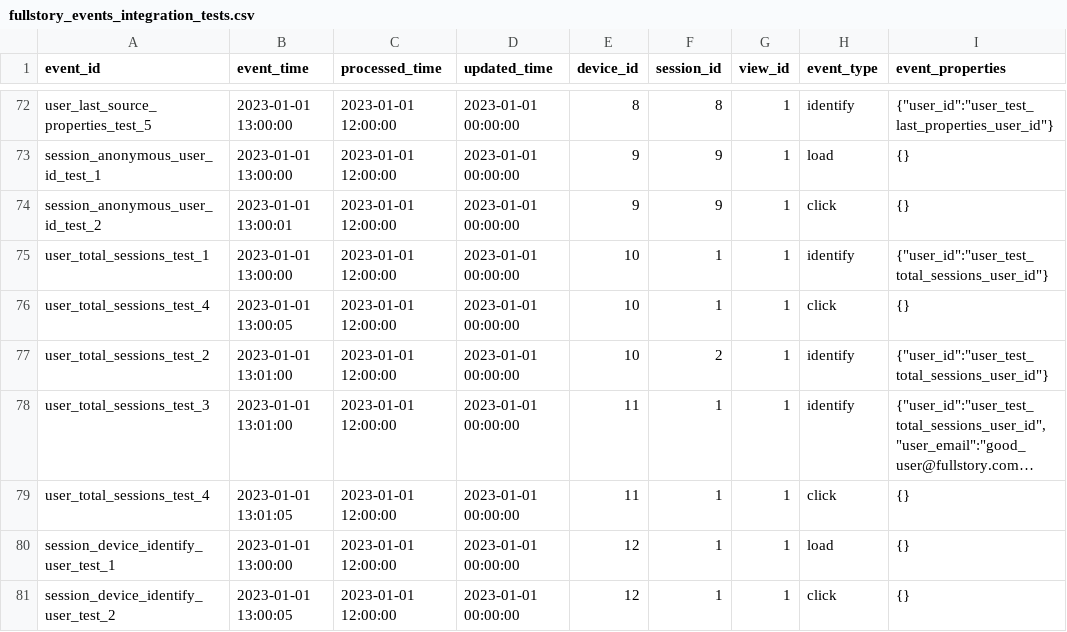
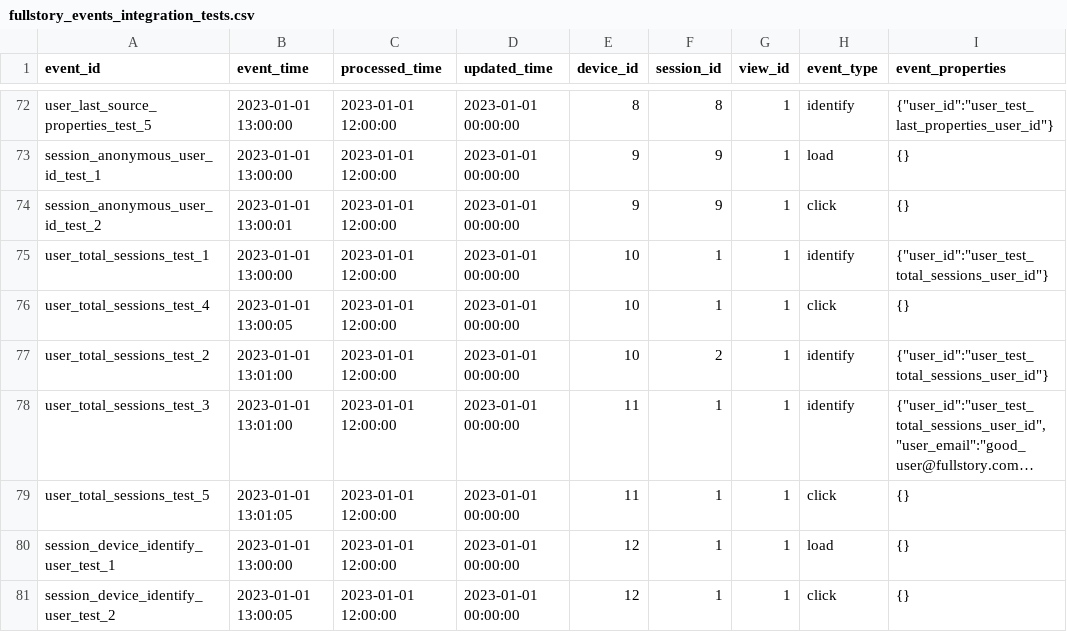
Before and after one commit to fullstorydev/dbt_fullstory, a CSV file: integration_tests/seeds/fullstory_events_integration_tests.csv, drawn as a sheet; only a part is shown, gaps mark what is left out; long unchanged cells end in …; the diff names each change by its address in the sheet, - before the commit and + after, or states it on an @@ line.

```diff
--- a/integration_tests/seeds/fullstory_events_integration_tests.csv
+++ b/integration_tests/seeds/fullstory_events_integration_tests.csv
-A79 (event_id): user_total_sessions_test_4
+A79 (event_id): user_total_sessions_test_5
```
Also changed, not shown: 10 other files.
